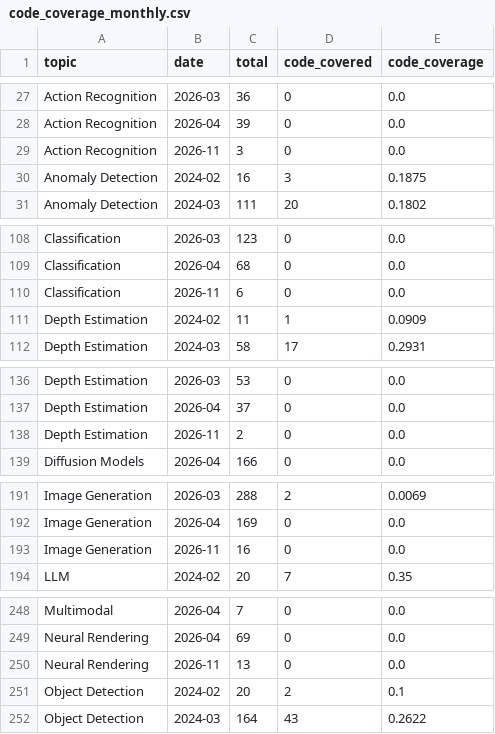
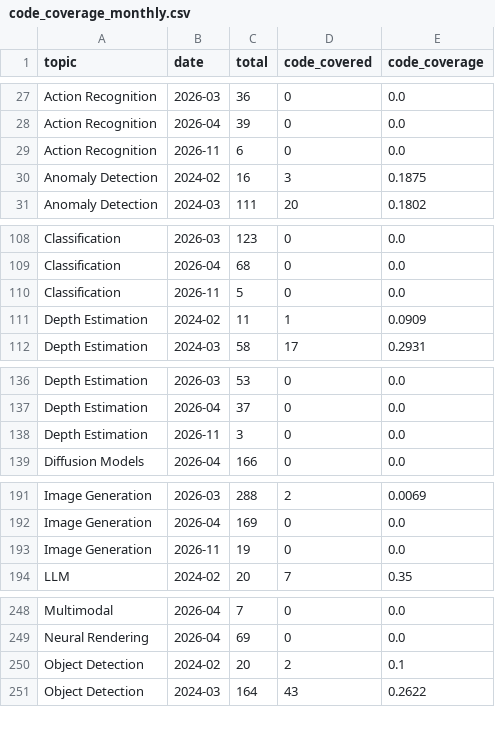
Before and after one commit to a541203686/paper-list, a CSV file: docs/analytics/data/code_coverage_monthly.csv, drawn as a sheet; only a part is shown, gaps mark what is left out; the diff covers the shown part only.

```diff
--- a/docs/analytics/data/code_coverage_monthly.csv
+++ b/docs/analytics/data/code_coverage_monthly.csv
@@ -28,3 +28,3 @@ Action Recognition,2026-03,36,0,0.0
 Action Recognition,2026-04,39,0,0.0
-Action Recognition,2026-11,3,0,0.0
+Action Recognition,2026-11,6,0,0.0
 Anomaly Detection,2024-02,16,3,0.1875
@@ -109,3 +109,3 @@ Classification,2026-03,123,0,0.0
 Classification,2026-04,68,0,0.0
-Classification,2026-11,6,0,0.0
+Classification,2026-11,5,0,0.0
 Depth Estimation,2024-02,11,1,0.0909
@@ -137,3 +137,3 @@ Depth Estimation,2026-03,53,0,0.0
 Depth Estimation,2026-04,37,0,0.0
-Depth Estimation,2026-11,2,0,0.0
+Depth Estimation,2026-11,3,0,0.0
 Diffusion Models,2026-04,166,0,0.0
@@ -192,3 +192,3 @@ Image Generation,2026-03,288,2,0.0069
 Image Generation,2026-04,169,0,0.0
-Image Generation,2026-11,16,0,0.0
+Image Generation,2026-11,19,0,0.0
 LLM,2024-02,20,7,0.35
@@ -249,3 +249,2 @@ Multimodal,2026-04,7,0,0.0
 Neural Rendering,2026-04,69,0,0.0
-Neural Rendering,2026-11,13,0,0.0
 Object Detection,2024-02,20,2,0.1
```
Also changed, not shown: 6 edited cells elsewhere in this file, docs/analytics/data/code_coverage_daily.csv, docs/analytics/data/daily_counts.csv, 51 other files.
